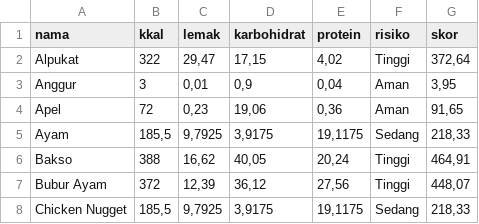
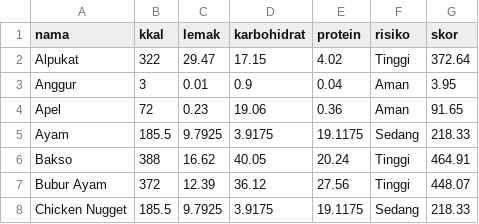
Before and after one commit to agung5114/foodcv, a CSV file: dbfood.csv, drawn as a sheet; only a part is shown; the diff covers the shown part only.

Commit message:
Add files via upload

```diff
--- a/dbfood.csv
+++ b/dbfood.csv
@@ -2,7 +2,7 @@
-Alpukat;322;29,47;17,15;4,02;Tinggi; 372,64
-Anggur;3;0,01;0,9;0,04;Aman; 3,95
-Apel;72;0,23;19,06;0,36;Aman; 91,65
-Ayam;185,5;9,7925;3,9175;19,1175;Sedang; 218,33
-Bakso;388;16,62;40,05;20,24;Tinggi; 464,91
-Bubur Ayam;372;12,39;36,12;27,56;Tinggi; 448,07
-Chicken Nugget;185,5;9,7925;3,9175;19,1175;Sedang; 218,33
+Alpukat;322;29.47;17.15;4.02;Tinggi;372.64
+Anggur;3;0.01;0.9;0.04;Aman;3.95
+Apel;72;0.23;19.06;0.36;Aman;91.65
+Ayam;185.5;9.7925;3.9175;19.1175;Sedang;218.33
+Bakso;388;16.62;40.05;20.24;Tinggi;464.91
+Bubur Ayam;372;12.39;36.12;27.56;Tinggi;448.07
+Chicken Nugget;185.5;9.7925;3.9175;19.1175;Sedang;218.33
```
Also changed, not shown: 100 edited cells elsewhere in this file.
